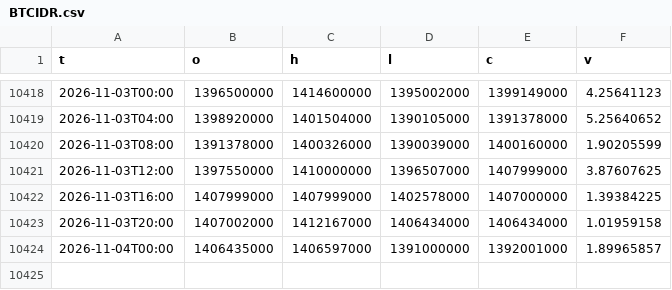
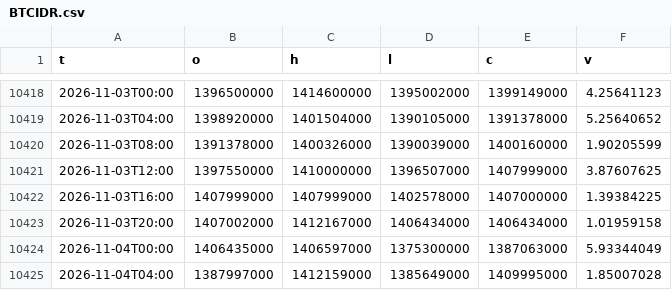
Before and after one commit to bellordgust-gif/uas-bells-bot, a CSV file: data/candles_240/BTCIDR.csv, drawn as a sheet; only a part is shown, gaps mark what is left out.

```diff
--- a/data/candles_240/BTCIDR.csv
+++ b/data/candles_240/BTCIDR.csv
@@ -10423,2 +10423,3 @@ t,o,h,l,c,v
 2026-11-03T20:00,1407002000,1412167000,1406434000,1406434000,1.01959158
-2026-11-04T00:00,1406435000,1406597000,1391000000,1392001000,1.89965857
+2026-11-04T00:00,1406435000,1406597000,1375300000,1387063000,5.93344049
+2026-11-04T04:00,1387997000,1412159000,1385649000,1409995000,1.85007028
```
Also changed, not shown: data/candles_240/ADAIDR.csv, data/candles_240/BNBIDR.csv, 11 other files.
